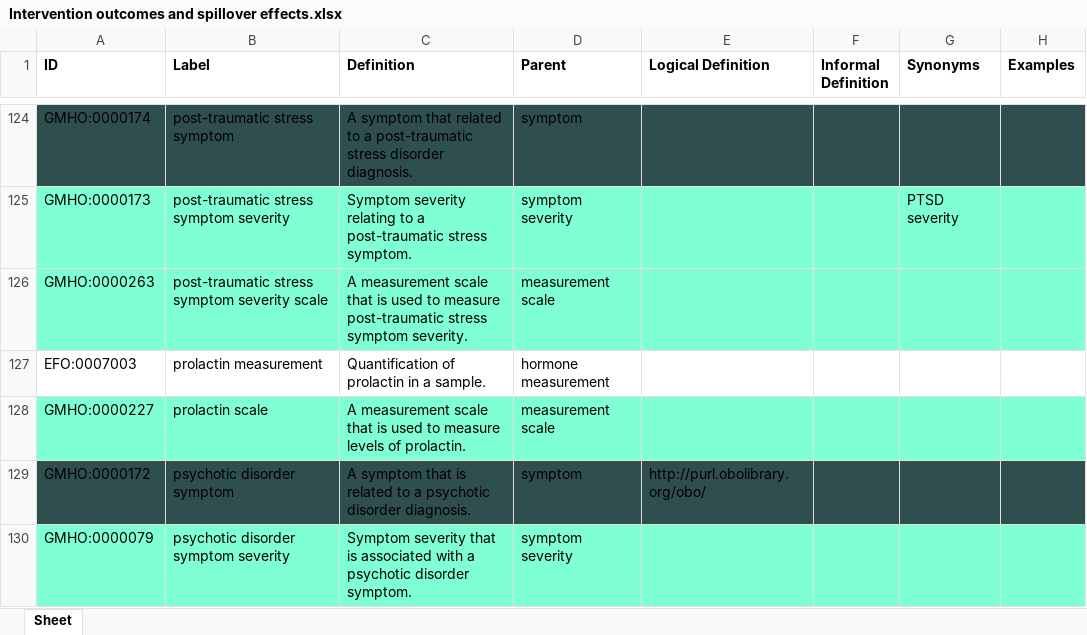
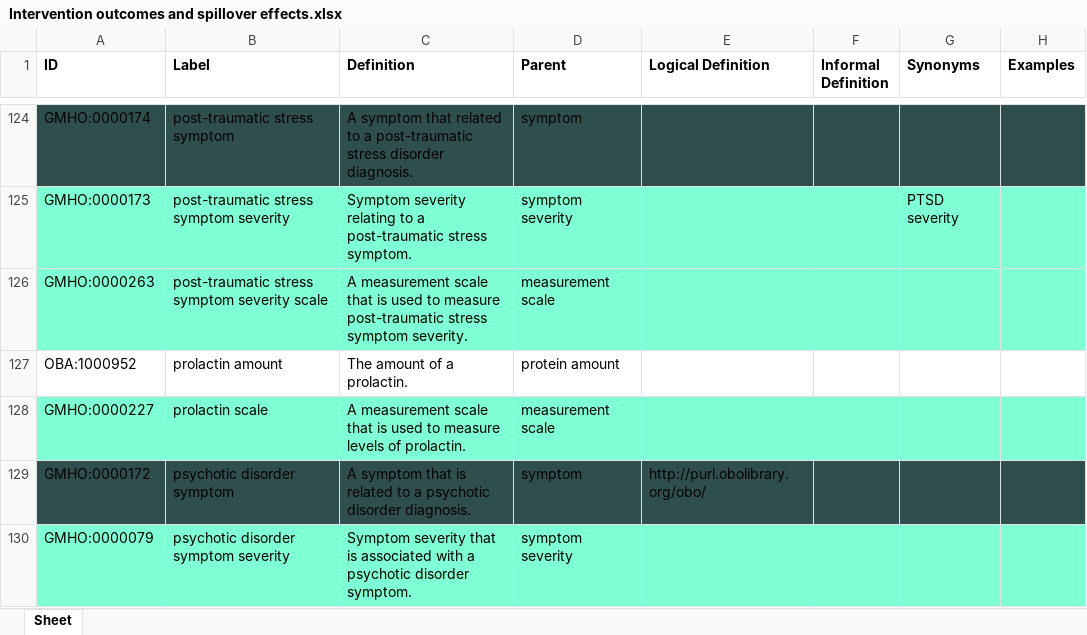
Before and after one commit to galenos-project/mental-health-ontology, an Excel workbook: Intervention outcomes and spillover effects/Intervention outcomes and spillover effects.xlsx, sheet Sheet, drawn as a sheet; only a part is shown, gaps mark what is left out; values as stored, in another font and other column widths than the file's, no borders; the diff names each change by its address in the sheet, - before the commit and + after, or states it on an @@ line.

Commit message:
Updating Intervention outcomes and spillover effects.xlsx

```diff
--- a/Intervention outcomes and spillover effects/Intervention outcomes and spillover effects.xlsx (sheet Sheet)
+++ b/Intervention outcomes and spillover effects/Intervention outcomes and spillover effects.xlsx (sheet Sheet)
-A127 (ID): EFO:0007003
+A127 (ID): OBA:1000952
-B127 (Label): prolactin measurement
+B127 (Label): prolactin amount
-C127 (Definition): Quantification of prolactin in a sample.
+C127 (Definition): The amount of a prolactin.
-D127 (Parent): hormone measurement
+D127 (Parent): protein amount
```
